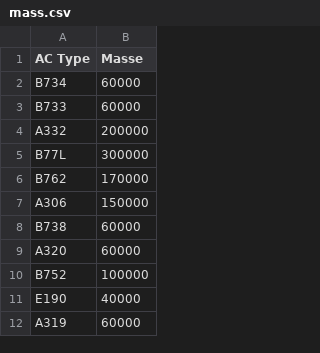
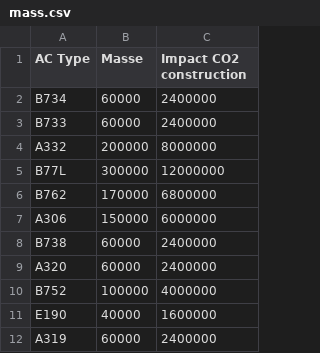
Before and after one commit to achevrot/ETE305, a CSV file: mass.csv, drawn as a sheet; only a part is shown; the diff names each change by its address in the sheet, - before the commit and + after, or states it on an @@ line.

Commit message:
Ajout bilan carbone construction avion

```diff
--- a/mass.csv
+++ b/mass.csv
+column C (Impact CO2 construction), rows 2-12: 2400000 | 2400000 | 8000000 | 12000000 | 6800000 | 6000000 | 2400000 | 2400000 | 4000000 | 1600000 | 2400000
```
Also changed, not shown: 1 other file.
